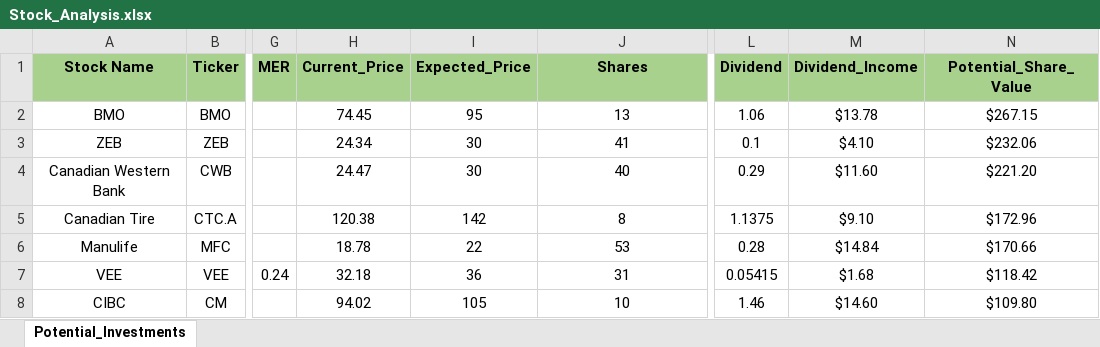
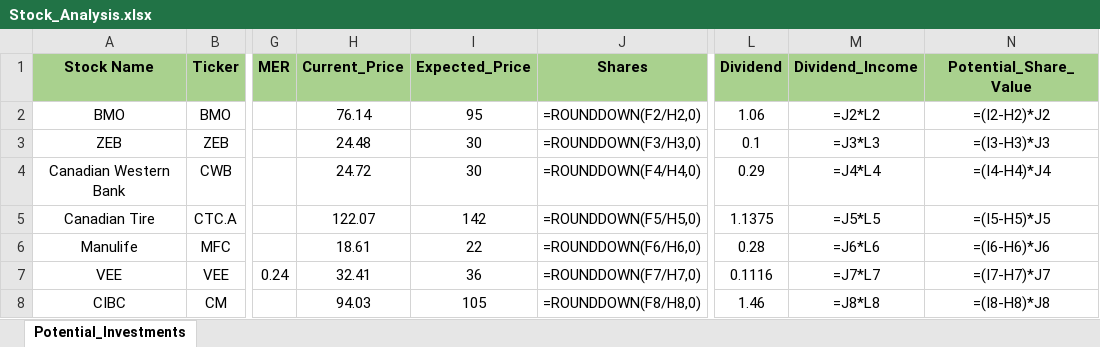
Before and after one commit to ShaktiB/Scraping-Stock-Prices, an Excel workbook: Stock_Analysis.xlsx, sheet Potential_Investments, drawn as a sheet; only a part is shown, gaps mark what is left out; values as stored, in another font and other column widths than the file's, no borders; formulas without a stored value are shown as written; the diff covers the shown part only; the diff names each change by its address in the sheet, - before the commit and + after, or states it on an @@ line.

Commit message:
Saving final changes in dividends branch

```diff
--- a/Stock_Analysis.xlsx (sheet Potential_Investments)
+++ b/Stock_Analysis.xlsx (sheet Potential_Investments)
-H2 (Current_Price): 74.45
+H2 (Current_Price): 76.14
-J2 (Shares): 13
+J2 (Shares): =ROUNDDOWN(F2/H2,0)
-M2 (Dividend_Income): $13.78
+M2 (Dividend_Income): =J2*L2
-N2 (Potential_Share_Value): $267.15
+N2 (Potential_Share_Value): =(I2-H2)*J2
-H3 (Current_Price): 24.34
+H3 (Current_Price): 24.48
-J3 (Shares): 41
+J3 (Shares): =ROUNDDOWN(F3/H3,0)
-M3 (Dividend_Income): $4.10
+M3 (Dividend_Income): =J3*L3
-N3 (Potential_Share_Value): $232.06
+N3 (Potential_Share_Value): =(I3-H3)*J3
-H4 (Current_Price): 24.47
+H4 (Current_Price): 24.72
-J4 (Shares): 40
+J4 (Shares): =ROUNDDOWN(F4/H4,0)
-M4 (Dividend_Income): $11.60
+M4 (Dividend_Income): =J4*L4
-N4 (Potential_Share_Value): $221.20
+N4 (Potential_Share_Value): =(I4-H4)*J4
-H5 (Current_Price): 120.38
+H5 (Current_Price): 122.07
-J5 (Shares): 8
+J5 (Shares): =ROUNDDOWN(F5/H5,0)
-M5 (Dividend_Income): $9.10
+M5 (Dividend_Income): =J5*L5
-N5 (Potential_Share_Value): $172.96
+N5 (Potential_Share_Value): =(I5-H5)*J5
-H6 (Current_Price): 18.78
+H6 (Current_Price): 18.61
-J6 (Shares): 53
+J6 (Shares): =ROUNDDOWN(F6/H6,0)
-M6 (Dividend_Income): $14.84
+M6 (Dividend_Income): =J6*L6
-N6 (Potential_Share_Value): $170.66
+N6 (Potential_Share_Value): =(I6-H6)*J6
-H7 (Current_Price): 32.18
+H7 (Current_Price): 32.41
-J7 (Shares): 31
+J7 (Shares): =ROUNDDOWN(F7/H7,0)
-L7 (Dividend): 0.05415
+L7 (Dividend): 0.1116
-M7 (Dividend_Income): $1.68
+M7 (Dividend_Income): =J7*L7
-N7 (Potential_Share_Value): $118.42
+N7 (Potential_Share_Value): =(I7-H7)*J7
-H8 (Current_Price): 94.02
+H8 (Current_Price): 94.03
-J8 (Shares): 10
+J8 (Shares): =ROUNDDOWN(F8/H8,0)
-M8 (Dividend_Income): $14.60
+M8 (Dividend_Income): =J8*L8
-N8 (Potential_Share_Value): $109.80
+N8 (Potential_Share_Value): =(I8-H8)*J8
```
Also changed, not shown: 44 edited cells elsewhere in this sheet.
